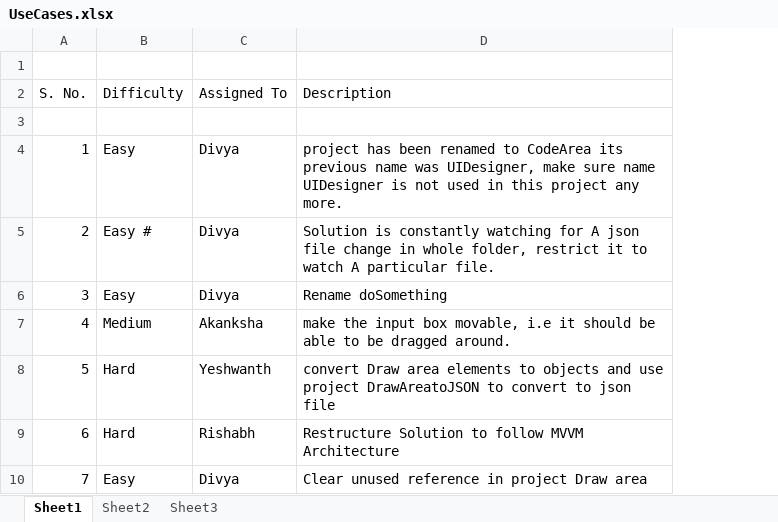
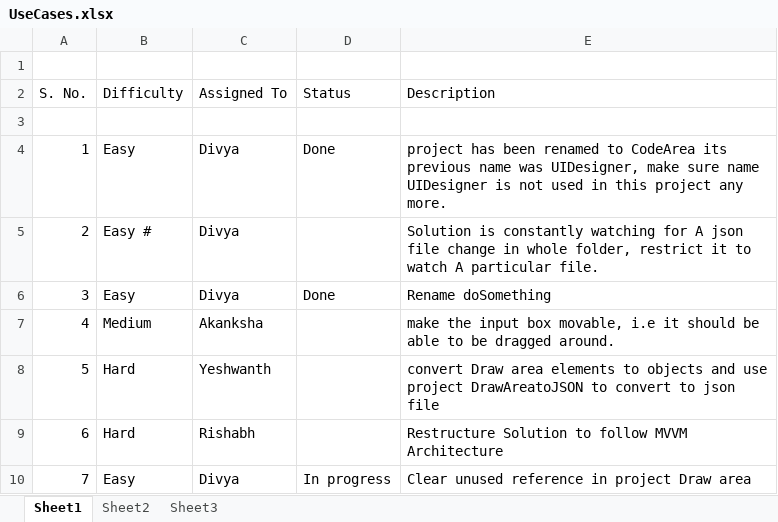
Before and after one commit to RishabhKatiyar/UIDesigner-Repository, an Excel workbook: UseCases.xlsx, sheet Sheet1, drawn as a sheet; values as stored, in another font and other column widths than the file's, no borders; the diff names each change by its address in the sheet, - before the commit and + after, or states it on an @@ line.

Commit message:
Updated Usecase details by Divya

```diff
--- a/UseCases.xlsx (sheet Sheet1)
+++ b/UseCases.xlsx (sheet Sheet1)
+column D (Status), rows 4-10: Done |  | Done |  |  |  | In progress
```
